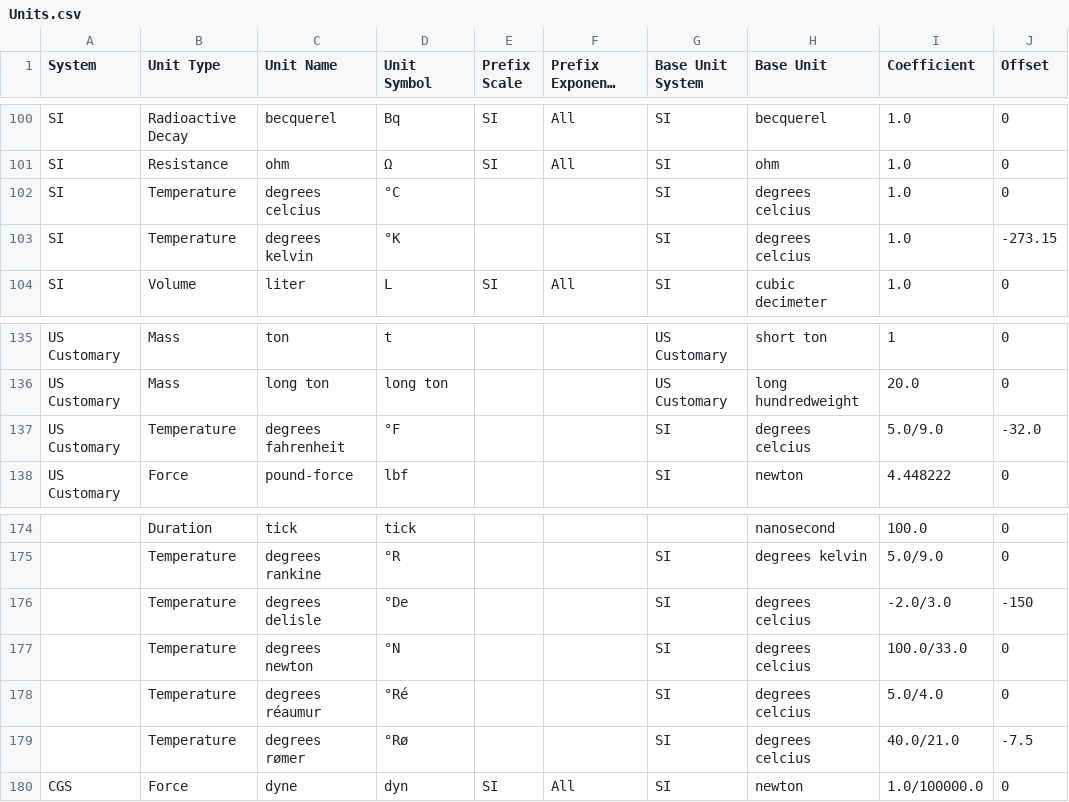
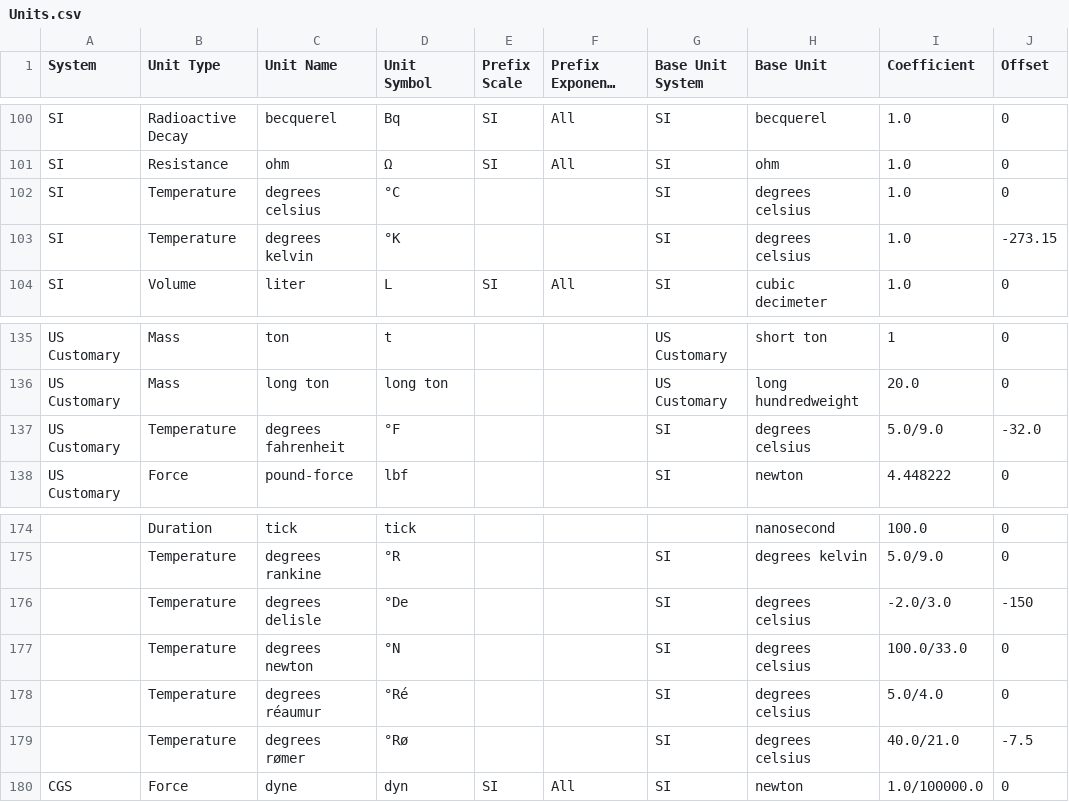
Before and after one commit to jason-c-daniels/Jcd.Units, a CSV file: UnitGen/Data/Units.csv, drawn as a sheet; only a part is shown, gaps mark what is left out; long unchanged cells end in …; the diff names each change by its address in the sheet, - before the commit and + after, or states it on an @@ line.

Commit message:
Fixed the spelling of celsius

```diff
--- a/UnitGen/Data/Units.csv
+++ b/UnitGen/Data/Units.csv
-C102 (Unit Name): degrees celcius
+C102 (Unit Name): degrees celsius
-H102:H103 (Base Unit): degrees celcius
+H102:H103 (Base Unit): degrees celsius
-H137 (Base Unit): degrees celcius
+H137 (Base Unit): degrees celsius
-H176:H179 (Base Unit): degrees celcius
+H176:H179 (Base Unit): degrees celsius
```
Also changed, not shown: 19 other files.
